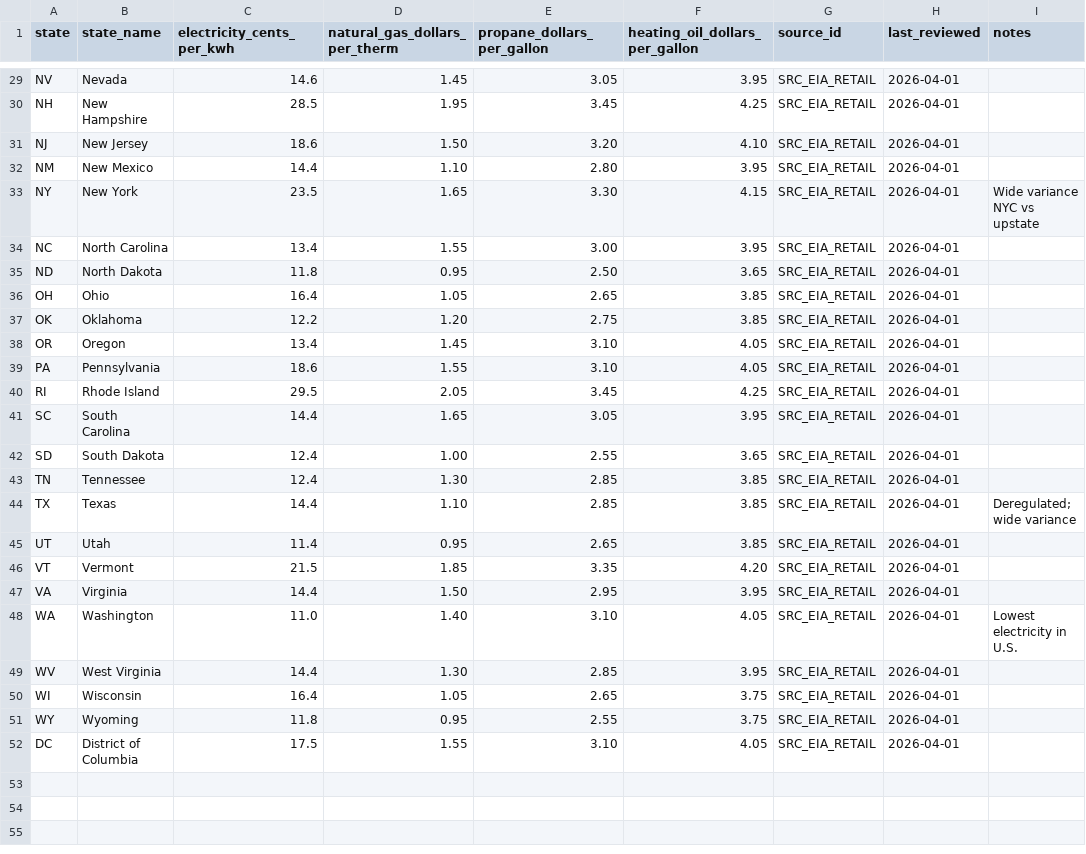
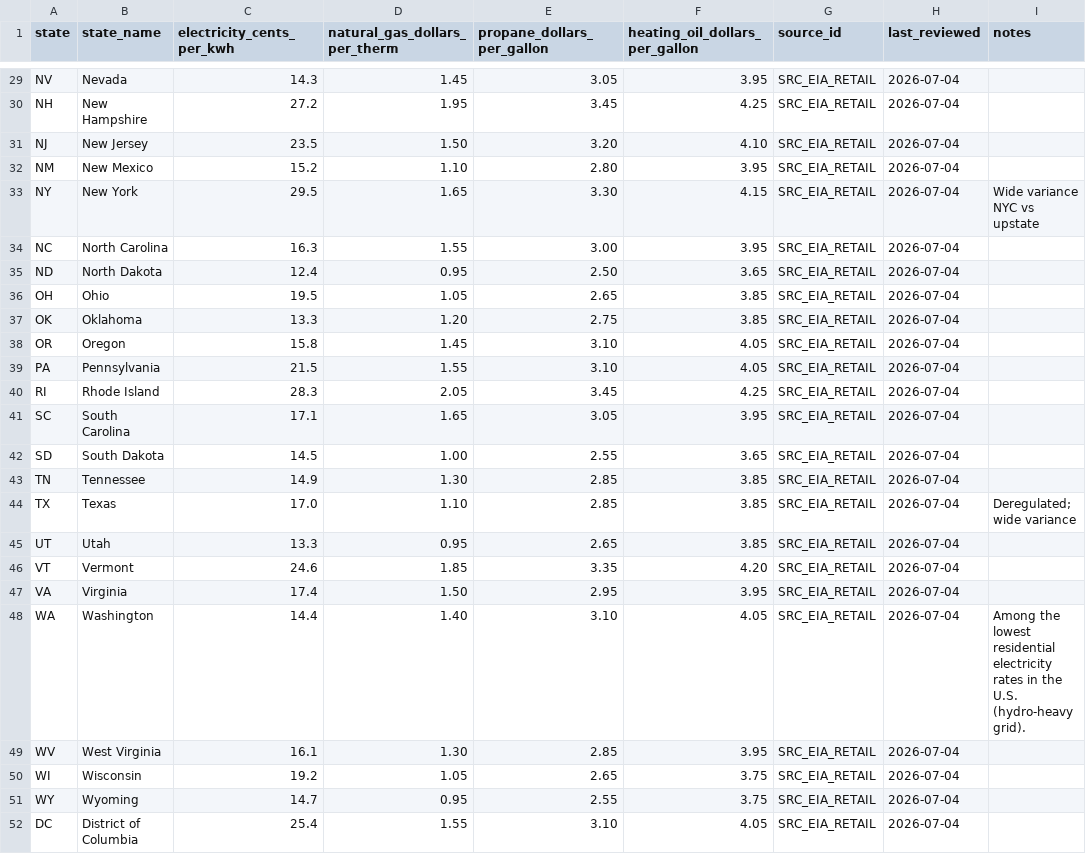
Before and after one commit to mlanon7/Electrifycost, a CSV file: data/csv/state-energy-prices.csv, drawn as a sheet; only a part is shown, gaps mark what is left out; the diff covers the shown part only; the diff names each change by its address in the sheet, - before the commit and + after, or states it on an @@ line.

```diff
--- a/data/csv/state-energy-prices.csv
+++ b/data/csv/state-energy-prices.csv
-C29 (electricity_cents_per_kwh): 14.6
+C29 (electricity_cents_per_kwh): 14.3
-H29:H52 (last_reviewed): 2026-04-01
+H29:H52 (last_reviewed): 2026-07-04
-C30 (electricity_cents_per_kwh): 28.5
+C30 (electricity_cents_per_kwh): 27.2
-C31 (electricity_cents_per_kwh): 18.6
+C31 (electricity_cents_per_kwh): 23.5
-C32 (electricity_cents_per_kwh): 14.4
+C32 (electricity_cents_per_kwh): 15.2
-C33 (electricity_cents_per_kwh): 23.5
+C33 (electricity_cents_per_kwh): 29.5
-C34 (electricity_cents_per_kwh): 13.4
+C34 (electricity_cents_per_kwh): 16.3
-C35 (electricity_cents_per_kwh): 11.8
+C35 (electricity_cents_per_kwh): 12.4
-C36 (electricity_cents_per_kwh): 16.4
+C36 (electricity_cents_per_kwh): 19.5
-C37 (electricity_cents_per_kwh): 12.2
+C37 (electricity_cents_per_kwh): 13.3
-C38 (electricity_cents_per_kwh): 13.4
+C38 (electricity_cents_per_kwh): 15.8
-C39 (electricity_cents_per_kwh): 18.6
+C39 (electricity_cents_per_kwh): 21.5
-C40 (electricity_cents_per_kwh): 29.5
+C40 (electricity_cents_per_kwh): 28.3
-C41 (electricity_cents_per_kwh): 14.4
+C41 (electricity_cents_per_kwh): 17.1
-C42 (electricity_cents_per_kwh): 12.4
+C42 (electricity_cents_per_kwh): 14.5
-C43 (electricity_cents_per_kwh): 12.4
+C43 (electricity_cents_per_kwh): 14.9
-C44 (electricity_cents_per_kwh): 14.4
+C44 (electricity_cents_per_kwh): 17.0
-C45 (electricity_cents_per_kwh): 11.4
+C45 (electricity_cents_per_kwh): 13.3
-C46 (electricity_cents_per_kwh): 21.5
+C46 (electricity_cents_per_kwh): 24.6
-C47 (electricity_cents_per_kwh): 14.4
+C47 (electricity_cents_per_kwh): 17.4
-C48 (electricity_cents_per_kwh): 11.0
+C48 (electricity_cents_per_kwh): 14.4
-I48 (notes): Lowest electricity in U.S.
+I48 (notes): Among the lowest residential electricity rates in the U.S. (hydro-heavy grid).
-C49 (electricity_cents_per_kwh): 14.4
+C49 (electricity_cents_per_kwh): 16.1
-C50 (electricity_cents_per_kwh): 16.4
+C50 (electricity_cents_per_kwh): 19.2
-C51 (electricity_cents_per_kwh): 11.8
+C51 (electricity_cents_per_kwh): 14.7
-C52 (electricity_cents_per_kwh): 17.5
+C52 (electricity_cents_per_kwh): 25.4
```
Also changed, not shown: 55 edited cells elsewhere in this file, data/csv/module-labor-rates.csv, data/csv/state-labor-multipliers.csv, 35 other files.
